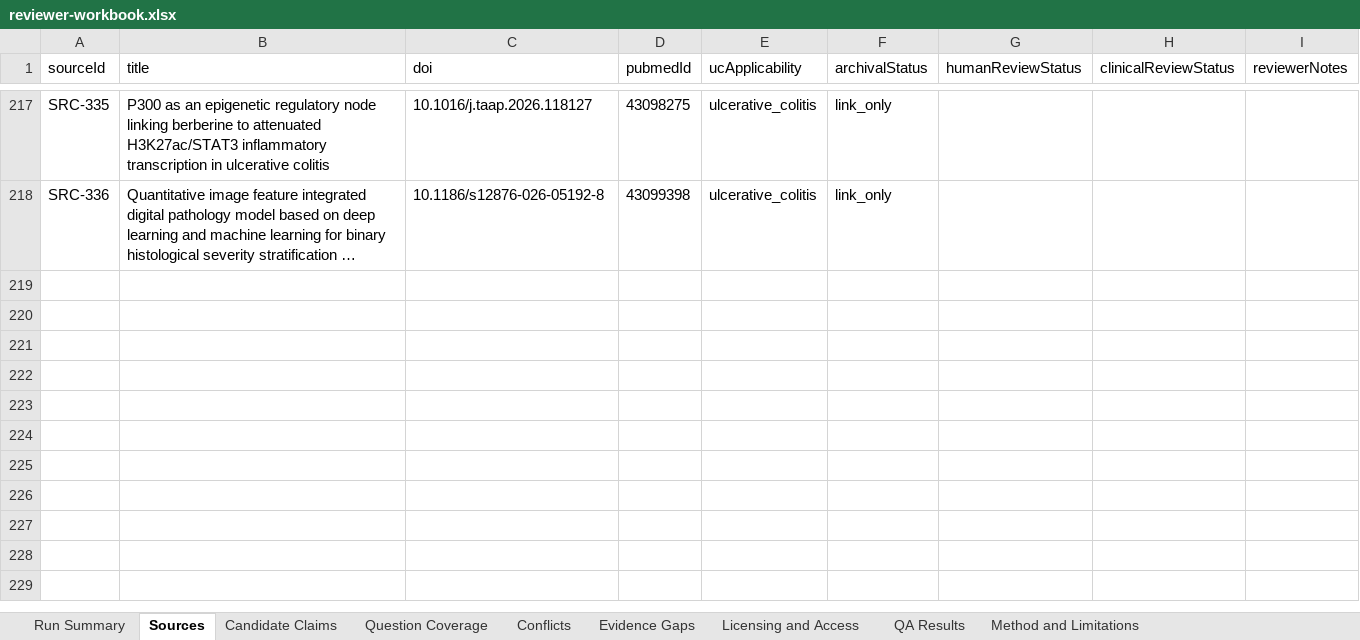
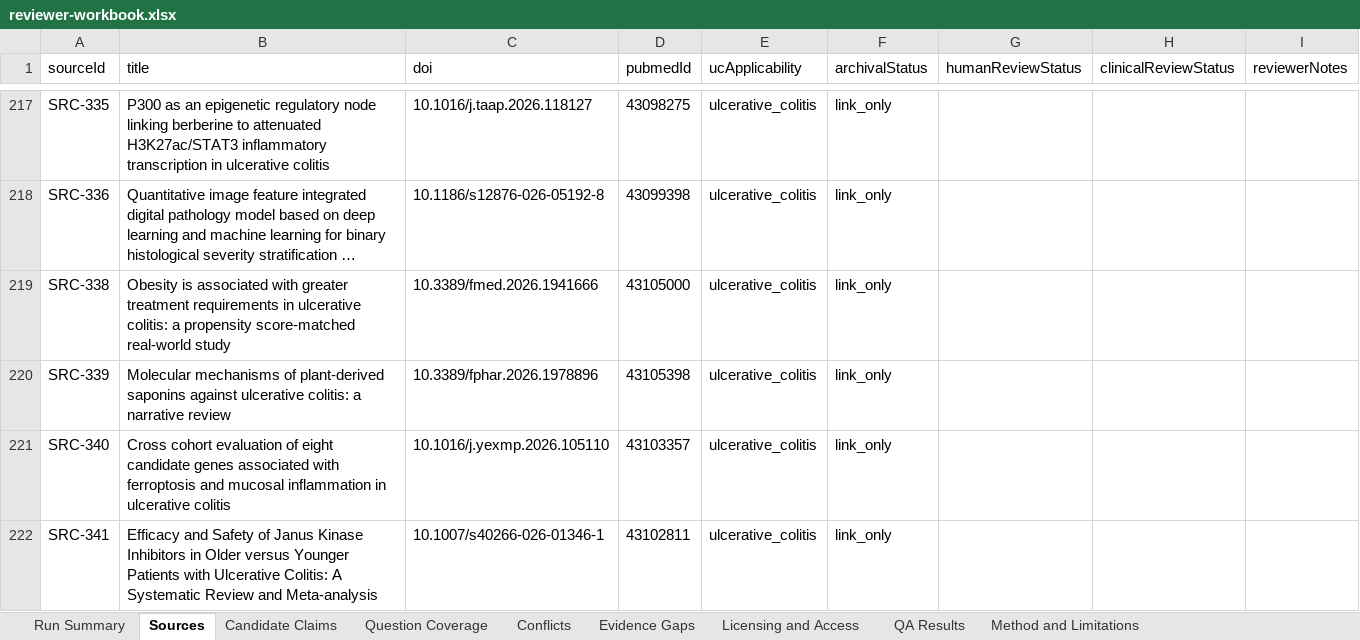
Before and after one commit to janakiramvit/uc-agent, an Excel workbook: knowledge/uc-evidence-expansion/reviewer-workbook.xlsx, sheet Sources, drawn as a sheet; only a part is shown, gaps mark what is left out; long unchanged cells end in …; values as stored, in another font and other column widths than the file's, no borders; the diff names each change by its address in the sheet, - before the commit and + after, or states it on an @@ line.

```diff
--- a/knowledge/uc-evidence-expansion/reviewer-workbook.xlsx (sheet Sources)
+++ b/knowledge/uc-evidence-expansion/reviewer-workbook.xlsx (sheet Sources)
+row 219: SRC-338 | Obesity is associated with greater treatment requirements in ulcerative colitis: a propensity score-matched real-world study | 10.3389/fmed.2026.1941666 | 43105000 | ulcerative_colitis | link_only
+row 220: SRC-339 | Molecular mechanisms of plant-derived saponins against ulcerative colitis: a narrative review | 10.3389/fphar.2026.1978896 | 43105398 | ulcerative_colitis | link_only
+row 221: SRC-340 | Cross cohort evaluation of eight candidate genes associated with ferroptosis and mucosal inflammation in ulcerative colitis | 10.1016/j.yexmp.2026.105110 | 43103357 | ulcerative_colitis | link_only
+row 222: SRC-341 | Efficacy and Safety of Janus Kinase Inhibitors in Older versus Younger Patients with Ulcerative Colitis: A Systematic Review and Meta-analysis | 10.1007/s40266-026-01346-1 | 43102811 | ulcerative_colitis | link_only
```
Also changed, not shown: sheet Candidate Claims, sheet Licensing and Access, sheet Run Summary, 16 other files.
